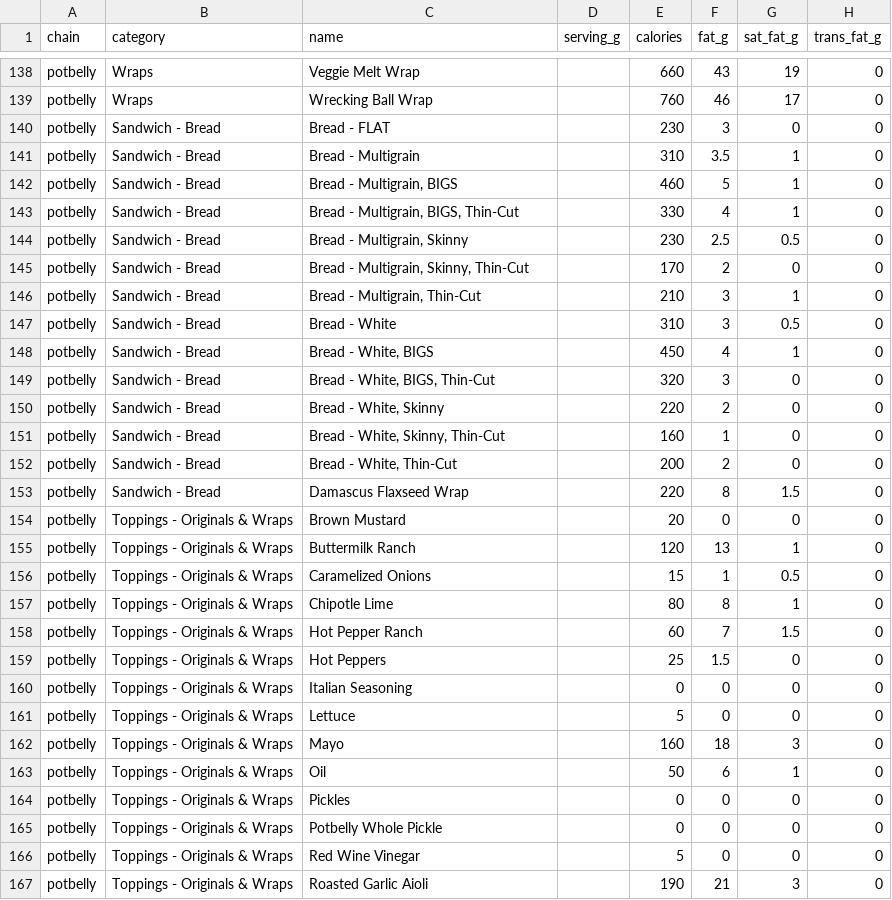
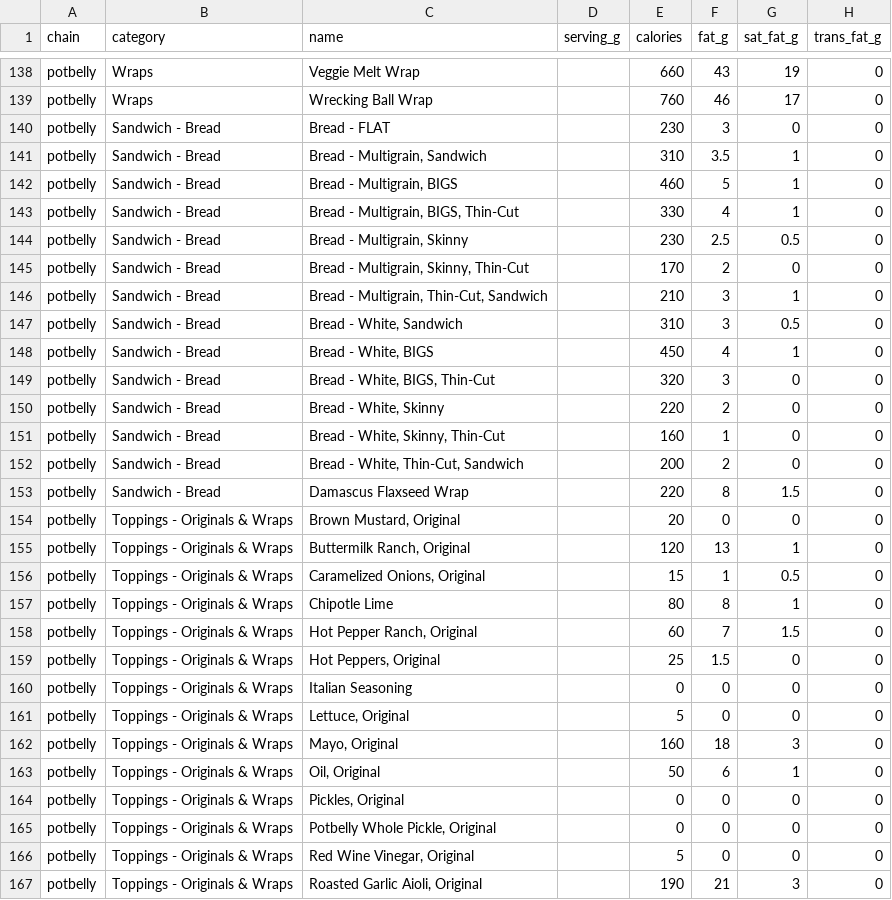
Before and after one commit to Yourjimbff/restaurant-nutrition-us, a CSV file: restaurants/potbelly_us.csv, drawn as a sheet; only a part is shown, gaps mark what is left out; the diff covers the shown part only; the diff names each change by its address in the sheet, - before the commit and + after, or states it on an @@ line.

Commit message:
Put crust, size, and portion in names that shared one label.
Pizza Hut, Firehouse Subs, Marco's, Blaze, Potbelly, On The Border, and Texas Roadhouse had the same item name at different published numbers, with the crust, ounces, or sub size only in the category. Those names now read on their own, like Pepperoni, Large Hand-Tossed and Coca-Cola, 22 oz. No numbers changed.

```diff
--- a/restaurants/potbelly_us.csv
+++ b/restaurants/potbelly_us.csv
-C141 (name): Bread - Multigrain
+C141 (name): Bread - Multigrain, Sandwich
-C146 (name): Bread - Multigrain, Thin-Cut
+C146 (name): Bread - Multigrain, Thin-Cut, Sandwich
-C147 (name): Bread - White
+C147 (name): Bread - White, Sandwich
-C152 (name): Bread - White, Thin-Cut
+C152 (name): Bread - White, Thin-Cut, Sandwich
-C154 (name): Brown Mustard
+C154 (name): Brown Mustard, Original
-C155 (name): Buttermilk Ranch
+C155 (name): Buttermilk Ranch, Original
-C156 (name): Caramelized Onions
+C156 (name): Caramelized Onions, Original
-C158 (name): Hot Pepper Ranch
+C158 (name): Hot Pepper Ranch, Original
-C159 (name): Hot Peppers
+C159 (name): Hot Peppers, Original
-C161 (name): Lettuce
+C161 (name): Lettuce, Original
-C162 (name): Mayo
+C162 (name): Mayo, Original
-C163 (name): Oil
+C163 (name): Oil, Original
-C164 (name): Pickles
+C164 (name): Pickles, Original
-C165 (name): Potbelly Whole Pickle
+C165 (name): Potbelly Whole Pickle, Original
-C166 (name): Red Wine Vinegar
+C166 (name): Red Wine Vinegar, Original
-C167 (name): Roasted Garlic Aioli
+C167 (name): Roasted Garlic Aioli, Original
```
Also changed, not shown: 133 edited cells elsewhere in this file, restaurants/blazepizza_us.csv, restaurants/ontheborder_us.csv, 4 other files.
